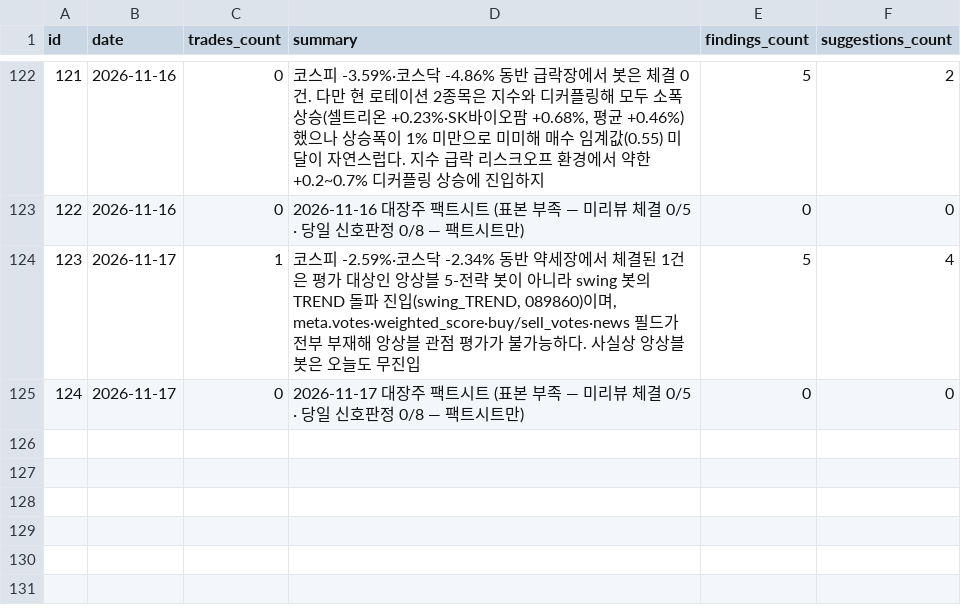
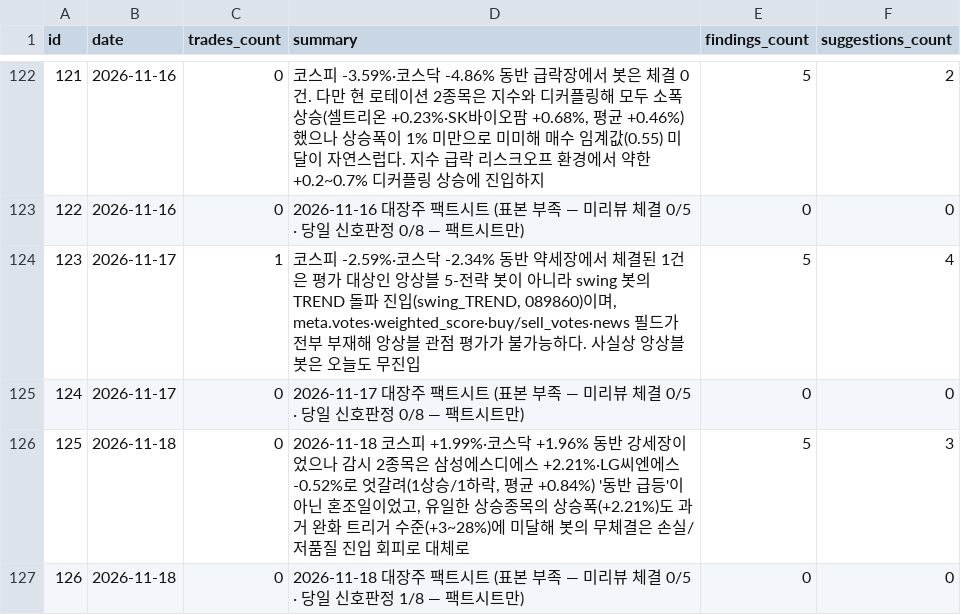
Before and after one commit to inwhan987/-, a CSV file: data/reviews.csv, drawn as a sheet; only a part is shown, gaps mark what is left out; the diff names each change by its address in the sheet, - before the commit and + after, or states it on an @@ line.

Commit message:
data: 일별 백업 2026-11-19 (체결 170건 / 리뷰 126건 / 뉴스 6건 / 로그 1325KB / 스윙 6개 172KB)

```diff
--- a/data/reviews.csv
+++ b/data/reviews.csv
+row 126: 125 | 2026-11-18 | 0 | 2026-11-18 코스피 +1.99%·코스닥 +1.96% 동반 강세장이었으나 감시 2종목은 삼성에스디에스 +2.21%·LG씨엔에스 -0.52%로 엇갈려(1상승/1하락, 평균 +0.84%) '동반 급등'이 아닌 혼조일이었고, 유일한 상승종목의 상승폭(+2.21%)도 과거 완화 트리거 수준(+3~28%)에 미달해 봇의 무체결은 손실/저품질 진입 회피로 대체로 | 5 | 3
+row 127: 126 | 2026-11-18 | 0 | 2026-11-18 대장주 팩트시트 (표본 부족 — 미리뷰 체결 0/5 · 당일 신호판정 1/8 — 팩트시트만) | 0 | 0
```
Also changed, not shown: 18 other files.
